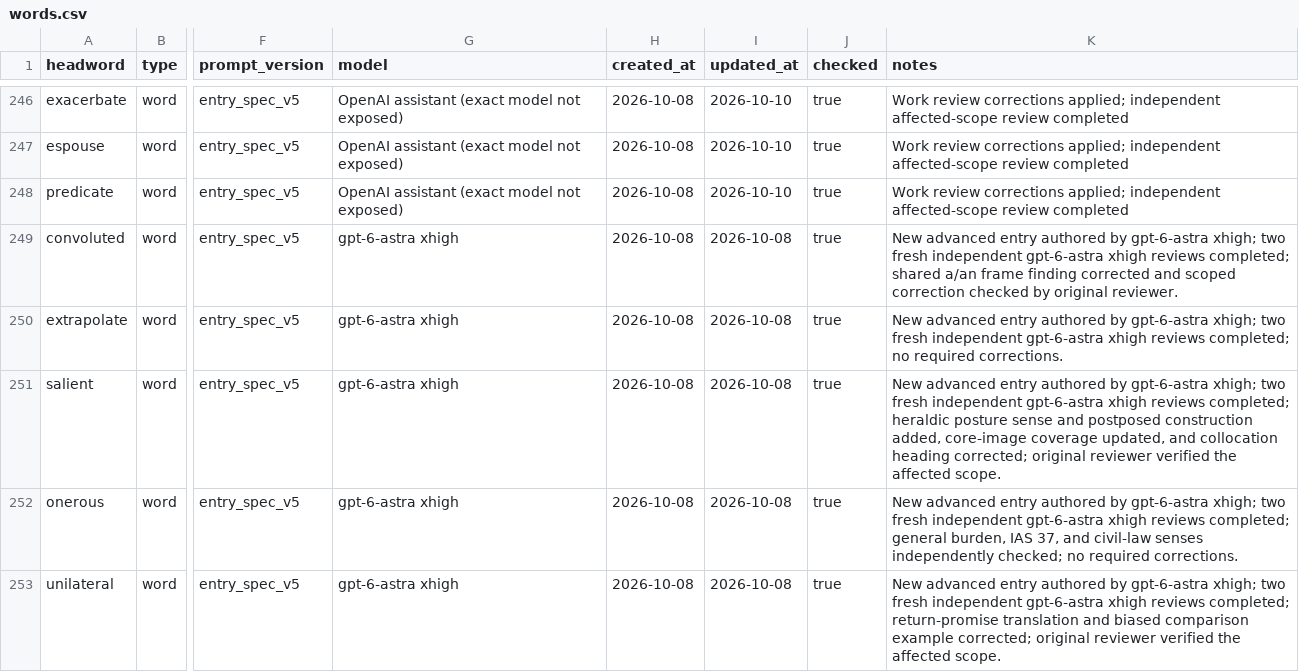
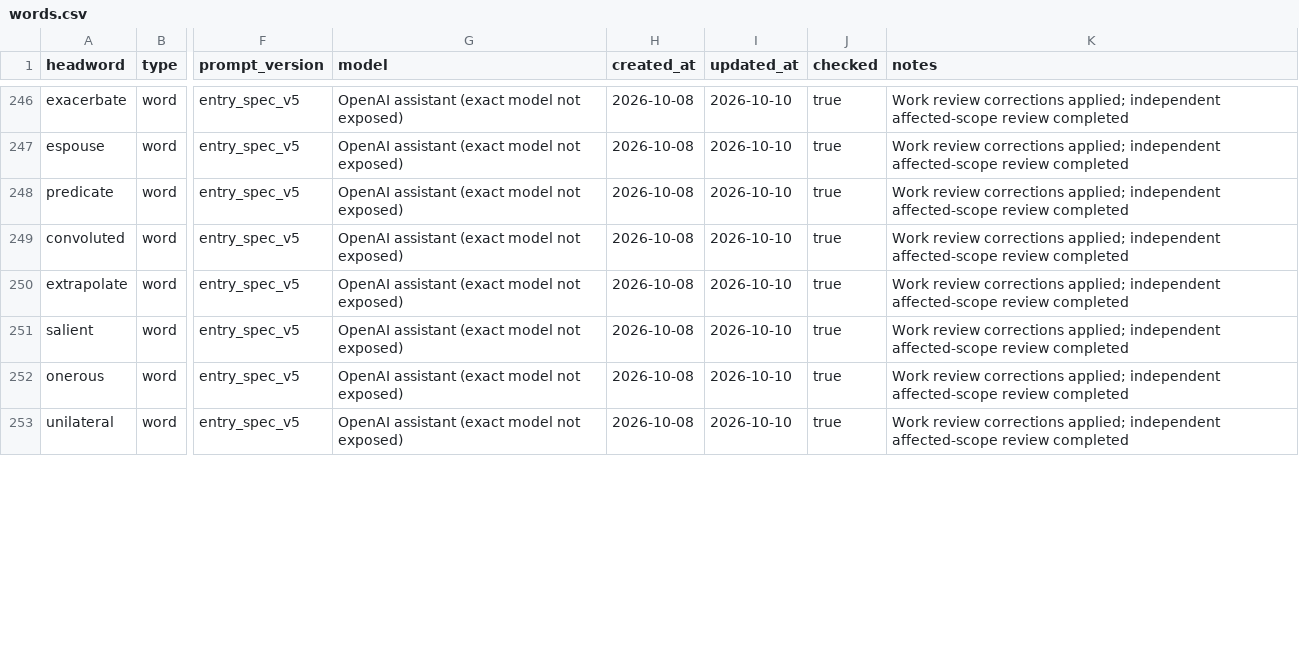
Before and after one commit to Kyapya/english-dictionary, a CSV file: queue/words.csv, drawn as a sheet; only a part is shown, gaps mark what is left out; the diff covers the shown part only; the diff names each change by its address in the sheet, - before the commit and + after, or states it on an @@ line.

Commit message:
Correct reviewed explanations for entries 111–120 (#705)

```diff
--- a/queue/words.csv
+++ b/queue/words.csv
-G249:G253 (model): gpt-6-astra xhigh
+G249:G253 (model): OpenAI assistant (exact model not exposed)
-I249:I253 (updated_at): 2026-10-08
+I249:I253 (updated_at): 2026-10-10
-K249 (notes): New advanced entry authored by gpt-6-astra xhigh; two fresh independent gpt-6-astra xhigh reviews completed; shared a/an frame finding corrected and scoped correction checked by original reviewer.
+K249 (notes): Work review corrections applied; independent affected-scope review completed
-K250 (notes): New advanced entry authored by gpt-6-astra xhigh; two fresh independent gpt-6-astra xhigh reviews completed; no required corrections.
+K250 (notes): Work review corrections applied; independent affected-scope review completed
-K251 (notes): New advanced entry authored by gpt-6-astra xhigh; two fresh independent gpt-6-astra xhigh reviews completed; heraldic posture sense and postposed construction added, core-image coverage updated, and collocation heading corrected; original reviewer verified the affected scope.
+K251 (notes): Work review corrections applied; independent affected-scope review completed
-K252 (notes): New advanced entry authored by gpt-6-astra xhigh; two fresh independent gpt-6-astra xhigh reviews completed; general burden, IAS 37, and civil-law senses independently checked; no required corrections.
+K252 (notes): Work review corrections applied; independent affected-scope review completed
-K253 (notes): New advanced entry authored by gpt-6-astra xhigh; two fresh independent gpt-6-astra xhigh reviews completed; return-promise translation and biased comparison example corrected; original reviewer verified the affected scope.
+K253 (notes): Work review corrections applied; independent affected-scope review completed
```
Also changed, not shown: 12 edited cells elsewhere in this file, 9 other files.
